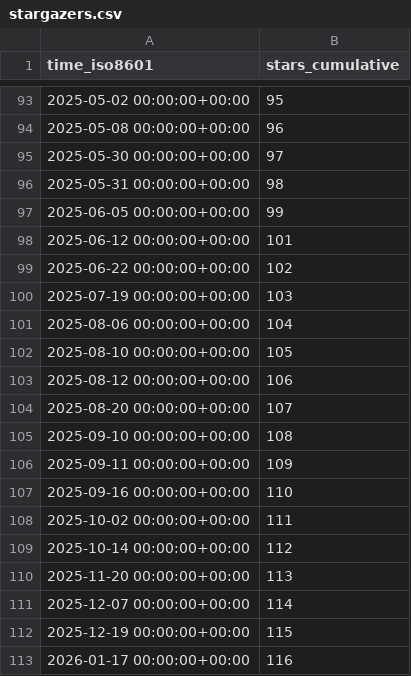
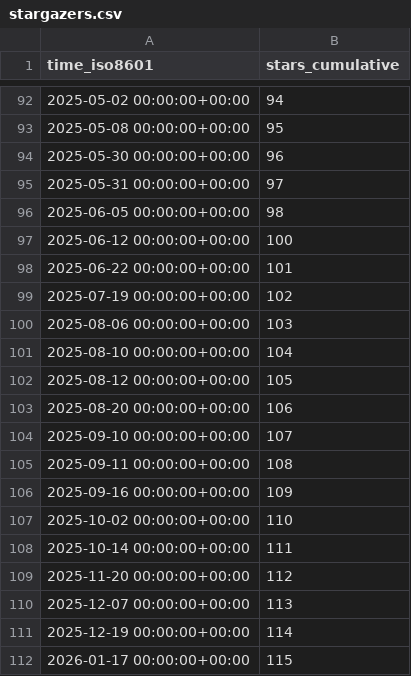
Before and after one commit to rpomponio/neuroHarmonize, a CSV file: rpomponio/neuroHarmonize/ghrs-data/stargazers.csv, drawn as a sheet; only a part is shown, gaps mark what is left out; the diff covers the shown part only.

```diff
--- a/rpomponio/neuroHarmonize/ghrs-data/stargazers.csv
+++ b/rpomponio/neuroHarmonize/ghrs-data/stargazers.csv
@@ -93,21 +92,21 @@ time_iso8601,stars_cumulative
-2025-05-02 00:00:00+00:00,95
-2025-05-08 00:00:00+00:00,96
-2025-05-30 00:00:00+00:00,97
-2025-05-31 00:00:00+00:00,98
-2025-06-05 00:00:00+00:00,99
-2025-06-12 00:00:00+00:00,101
-2025-06-22 00:00:00+00:00,102
-2025-07-19 00:00:00+00:00,103
-2025-08-06 00:00:00+00:00,104
-2025-08-10 00:00:00+00:00,105
-2025-08-12 00:00:00+00:00,106
-2025-08-20 00:00:00+00:00,107
-2025-09-10 00:00:00+00:00,108
-2025-09-11 00:00:00+00:00,109
-2025-09-16 00:00:00+00:00,110
-2025-10-02 00:00:00+00:00,111
-2025-10-14 00:00:00+00:00,112
-2025-11-20 00:00:00+00:00,113
-2025-12-07 00:00:00+00:00,114
-2025-12-19 00:00:00+00:00,115
-2026-01-17 00:00:00+00:00,116
+2025-05-02 00:00:00+00:00,94
+2025-05-08 00:00:00+00:00,95
+2025-05-30 00:00:00+00:00,96
+2025-05-31 00:00:00+00:00,97
+2025-06-05 00:00:00+00:00,98
+2025-06-12 00:00:00+00:00,100
+2025-06-22 00:00:00+00:00,101
+2025-07-19 00:00:00+00:00,102
+2025-08-06 00:00:00+00:00,103
+2025-08-10 00:00:00+00:00,104
+2025-08-12 00:00:00+00:00,105
+2025-08-20 00:00:00+00:00,106
+2025-09-10 00:00:00+00:00,107
+2025-09-11 00:00:00+00:00,108
+2025-09-16 00:00:00+00:00,109
+2025-10-02 00:00:00+00:00,110
+2025-10-14 00:00:00+00:00,111
+2025-11-20 00:00:00+00:00,112
+2025-12-07 00:00:00+00:00,113
+2025-12-19 00:00:00+00:00,114
+2026-01-17 00:00:00+00:00,115
```
Also changed, not shown: 1 removed row and 53 edited cells elsewhere in this file.
